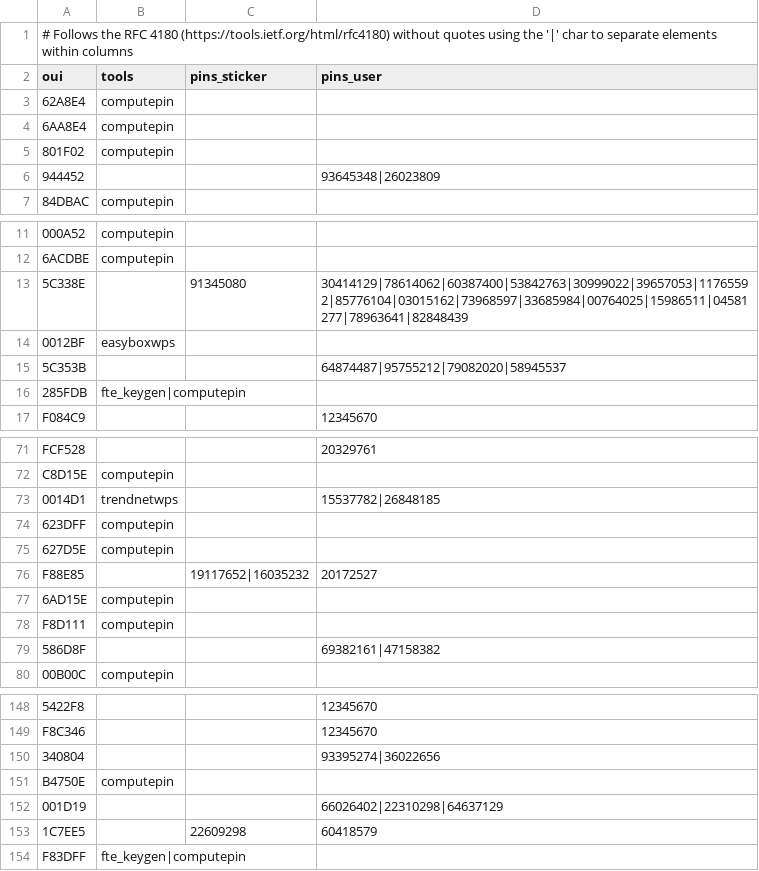
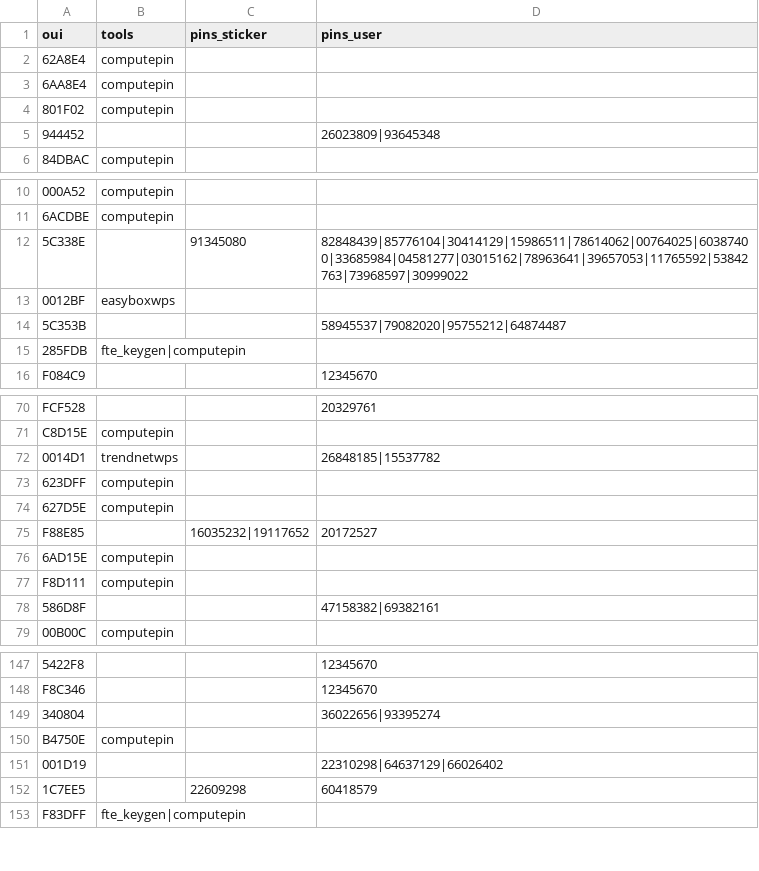
Before and after one commit to luskaner/wps-dict, a CSV file: pins/download_wireless_net.csv, drawn as a sheet; only a part is shown, gaps mark what is left out; removed rows and columns are numbered as before the commit, all else as after; the diff covers the shown part only; the diff names each change by its address in the sheet, - before the commit and + after, or states it on an @@ line.

```diff
--- a/pins/download_wireless_net.csv
+++ b/pins/download_wireless_net.csv
-row 1: # Follows the RFC 4180 (https://tools.ietf.org/html/rfc4180) without quotes using the '|' char to separate elements within columns
-D5 (pins_user): 93645348|26023809
+D5 (pins_user): 26023809|93645348
-D12 (pins_user): 30414129|78614062|60387400|53842763|30999022|39657053|11765592|85776104|03015162|73968597|33685984|00764025|15986511|04581277|78963641|82848439
+D12 (pins_user): 82848439|85776104|30414129|15986511|78614062|00764025|60387400|33685984|04581277|03015162|78963641|39657053|11765592|53842763|73968597|30999022
-D14 (pins_user): 64874487|95755212|79082020|58945537
+D14 (pins_user): 58945537|79082020|95755212|64874487
-D72 (pins_user): 15537782|26848185
+D72 (pins_user): 26848185|15537782
-C75 (pins_sticker): 19117652|16035232
+C75 (pins_sticker): 16035232|19117652
-D78 (pins_user): 69382161|47158382
+D78 (pins_user): 47158382|69382161
-D149 (pins_user): 93395274|36022656
+D149 (pins_user): 36022656|93395274
-D151 (pins_user): 66026402|22310298|64637129
+D151 (pins_user): 22310298|64637129|66026402
```
Also changed, not shown: 13 edited cells elsewhere in this file, pins/goy_script.csv, pins/wps_bunker.csv, 1 other file.
